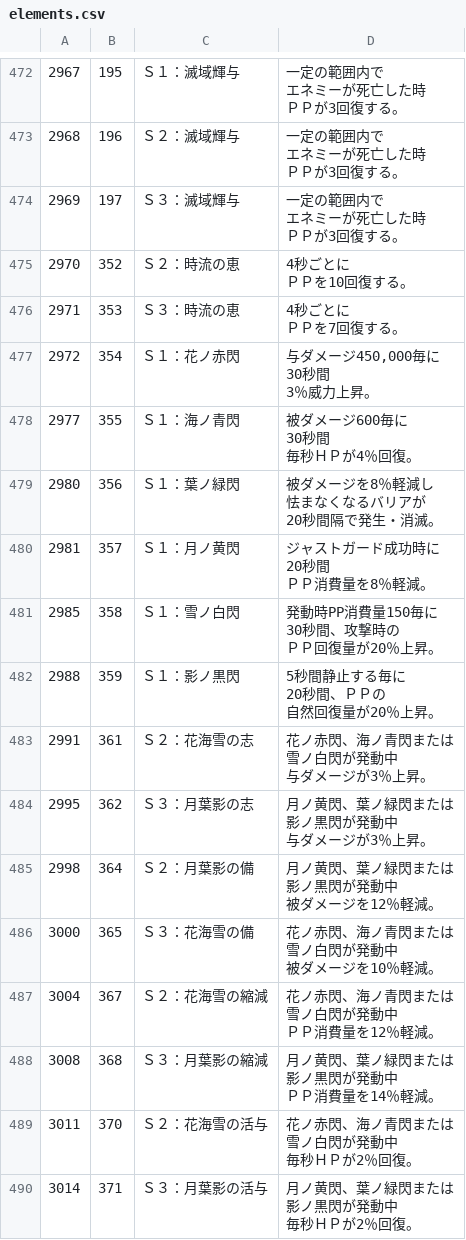
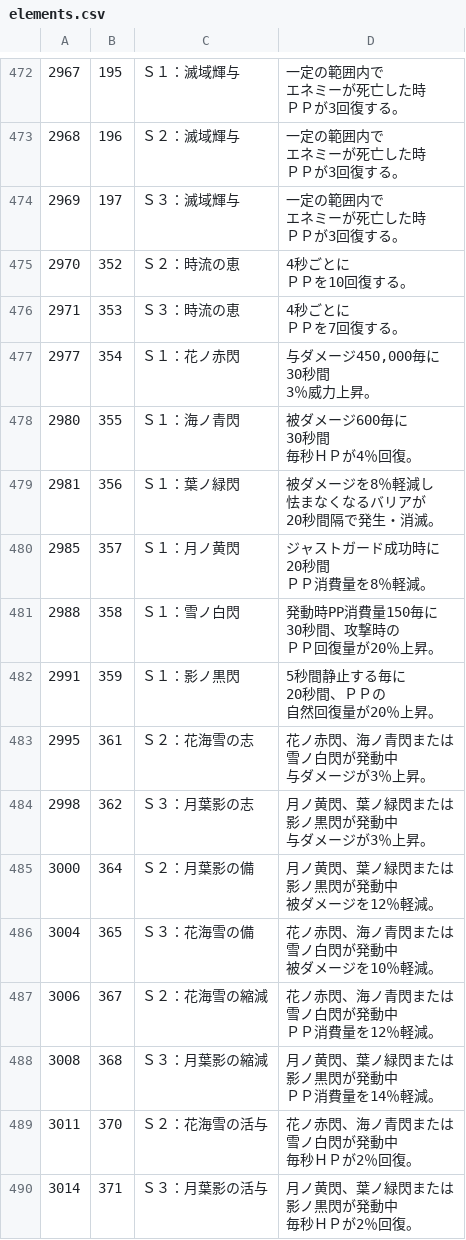
Before and after one commit to CRC32EX/PSO2Data, a CSV file: elements.csv, drawn as a sheet; only a part is shown, gaps mark what is left out; removed rows and columns are numbered as before the commit, all else as after; ↵ is a line break in a cell; the diff covers the shown part only; the diff names each change by its address in the sheet, - before the commit and + after, or states it on an @@ line.

```diff
--- a/elements.csv
+++ b/elements.csv
-row 477: 2972 | 354 | Ｓ１：花ノ赤閃 | 与ダメージ450,000毎に ↵ 30秒間 ↵ 3％威力上昇。
-B477: 355
+B477: 354
-C477: Ｓ１：海ノ青閃
+C477: Ｓ１：花ノ赤閃
-D477: 被ダメージ600毎に ↵ 30秒間 ↵ 毎秒ＨＰが4％回復。
+D477: 与ダメージ450,000毎に ↵ 30秒間 ↵ 3％威力上昇。
-B478: 356
+B478: 355
-C478: Ｓ１：葉ノ緑閃
+C478: Ｓ１：海ノ青閃
-D478: 被ダメージを8％軽減し ↵ 怯まなくなるバリアが ↵ 20秒間隔で発生・消滅。
+D478: 被ダメージ600毎に ↵ 30秒間 ↵ 毎秒ＨＰが4％回復。
-B479: 357
+B479: 356
-C479: Ｓ１：月ノ黄閃
+C479: Ｓ１：葉ノ緑閃
-D479: ジャストガード成功時に ↵ 20秒間 ↵ ＰＰ消費量を8％軽減。
+D479: 被ダメージを8％軽減し ↵ 怯まなくなるバリアが ↵ 20秒間隔で発生・消滅。
-B480: 358
+B480: 357
-C480: Ｓ１：雪ノ白閃
+C480: Ｓ１：月ノ黄閃
-D480: 発動時PP消費量150毎に ↵ 30秒間、攻撃時の ↵ ＰＰ回復量が20％上昇。
+D480: ジャストガード成功時に ↵ 20秒間 ↵ ＰＰ消費量を8％軽減。
-B481: 359
+B481: 358
-C481: Ｓ１：影ノ黒閃
+C481: Ｓ１：雪ノ白閃
-D481: 5秒間静止する毎に ↵ 20秒間、ＰＰの ↵ 自然回復量が20％上昇。
+D481: 発動時PP消費量150毎に ↵ 30秒間、攻撃時の ↵ ＰＰ回復量が20％上昇。
-B482: 361
+B482: 359
-C482: Ｓ２：花海雪の志
+C482: Ｓ１：影ノ黒閃
-D482: 花ノ赤閃、海ノ青閃または ↵ 雪ノ白閃が発動中 ↵ 与ダメージが3％上昇。
+D482: 5秒間静止する毎に ↵ 20秒間、ＰＰの ↵ 自然回復量が20％上昇。
-B483: 362
+B483: 361
-C483: Ｓ３：月葉影の志
+C483: Ｓ２：花海雪の志
-D483: 月ノ黄閃、葉ノ緑閃または ↵ 影ノ黒閃が発動中 ↵ 与ダメージが3％上昇。
+D483: 花ノ赤閃、海ノ青閃または ↵ 雪ノ白閃が発動中 ↵ 与ダメージが3％上昇。
-B484: 364
+B484: 362
-C484: Ｓ２：月葉影の備
+C484: Ｓ３：月葉影の志
-D484: 月ノ黄閃、葉ノ緑閃または ↵ 影ノ黒閃が発動中 ↵ 被ダメージを12％軽減。
+D484: 月ノ黄閃、葉ノ緑閃または ↵ 影ノ黒閃が発動中 ↵ 与ダメージが3％上昇。
-B485: 365
+B485: 364
-C485: Ｓ３：花海雪の備
+C485: Ｓ２：月葉影の備
-D485: 花ノ赤閃、海ノ青閃または ↵ 雪ノ白閃が発動中 ↵ 被ダメージを10％軽減。
+D485: 月ノ黄閃、葉ノ緑閃または ↵ 影ノ黒閃が発動中 ↵ 被ダメージを12％軽減。
-B486: 367
+B486: 365
-C486: Ｓ２：花海雪の縮減
+C486: Ｓ３：花海雪の備
-D486: 花ノ赤閃、海ノ青閃または ↵ 雪ノ白閃が発動中 ↵ ＰＰ消費量を12％軽減。
+D486: 花ノ赤閃、海ノ青閃または ↵ 雪ノ白閃が発動中 ↵ 被ダメージを10％軽減。
+row 487: 3006 | 367 | Ｓ２：花海雪の縮減 | 花ノ赤閃、海ノ青閃または ↵ 雪ノ白閃が発動中 ↵ ＰＰ消費量を12％軽減。
```
Also changed, not shown: 2 added rows, 2 removed rows and 44 edited cells elsewhere in this file, 2 other files.
